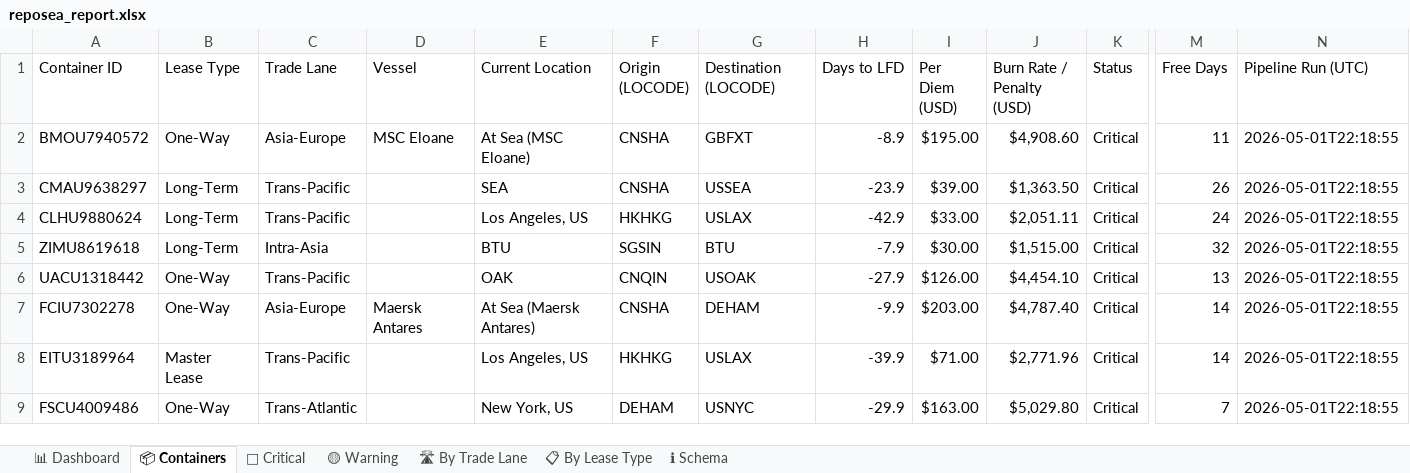
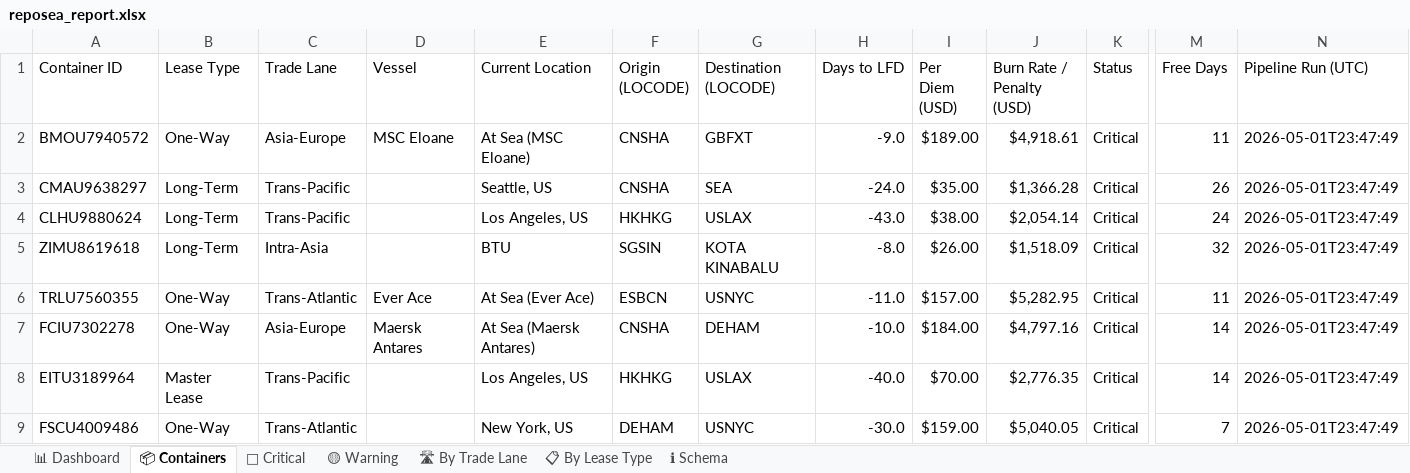
Before and after one commit to rahulmistry18/Reposea_container_optimizer, an Excel workbook: data/exports/reposea_report.xlsx, sheet 📦 Containers, drawn as a sheet; only a part is shown, gaps mark what is left out; values as stored, in another font and other column widths than the file's, no cell formats; table styles not drawn; removed rows and columns are numbered as before the commit, all else as after; rows hold the shown columns only; the diff covers the shown part only; the diff names each change by its address in the sheet, - before the commit and + after, or states it on an @@ line.

Commit message:
chore(data): pipeline run 2026-05-01T15:47:50Z [skip ci]

```diff
--- a/data/exports/reposea_report.xlsx (sheet 📦 Containers)
+++ b/data/exports/reposea_report.xlsx (sheet 📦 Containers)
-H2 (Days to LFD): -8.9
+H2 (Days to LFD): -9.0
-I2 (Per Diem (USD)): $195.00
+I2 (Per Diem (USD)): $189.00
-J2 (Burn Rate / Penalty (USD)): $4,908.60
+J2 (Burn Rate / Penalty (USD)): $4,918.61
-N2:N5 (Pipeline Run (UTC)): 2026-05-01T22:18:55
+N2:N5 (Pipeline Run (UTC)): 2026-05-01T23:47:49
-E3 (Current Location): SEA
+E3 (Current Location): Seattle, US
-G3 (Destination (LOCODE)): USSEA
+G3 (Destination (LOCODE)): SEA
-H3 (Days to LFD): -23.9
+H3 (Days to LFD): -24.0
-I3 (Per Diem (USD)): $39.00
+I3 (Per Diem (USD)): $35.00
-J3 (Burn Rate / Penalty (USD)): $1,363.50
+J3 (Burn Rate / Penalty (USD)): $1,366.28
-H4 (Days to LFD): -42.9
+H4 (Days to LFD): -43.0
-I4 (Per Diem (USD)): $33.00
+I4 (Per Diem (USD)): $38.00
-J4 (Burn Rate / Penalty (USD)): $2,051.11
+J4 (Burn Rate / Penalty (USD)): $2,054.14
-G5 (Destination (LOCODE)): BTU
+G5 (Destination (LOCODE)): KOTA KINABALU
-H5 (Days to LFD): -7.9
+H5 (Days to LFD): -8.0
-I5 (Per Diem (USD)): $30.00
+I5 (Per Diem (USD)): $26.00
-J5 (Burn Rate / Penalty (USD)): $1,515.00
+J5 (Burn Rate / Penalty (USD)): $1,518.09
-row 6: UACU1318442 | One-Way | Trans-Pacific |  | OAK | CNQIN | USOAK | -27.9 | $126.00 | $4,454.10 | Critical | 13 | 2026-05-01T22:18:55
+row 6: TRLU7560355 | One-Way | Trans-Atlantic | Ever Ace | At Sea (Ever Ace) | ESBCN | USNYC | -11.0 | $157.00 | $5,282.95 | Critical | 11 | 2026-05-01T23:47:49
-H7 (Days to LFD): -9.9
+H7 (Days to LFD): -10.0
-I7 (Per Diem (USD)): $203.00
+I7 (Per Diem (USD)): $184.00
-J7 (Burn Rate / Penalty (USD)): $4,787.40
+J7 (Burn Rate / Penalty (USD)): $4,797.16
-N7:N9 (Pipeline Run (UTC)): 2026-05-01T22:18:55
+N7:N9 (Pipeline Run (UTC)): 2026-05-01T23:47:49
-H8 (Days to LFD): -39.9
+H8 (Days to LFD): -40.0
-I8 (Per Diem (USD)): $71.00
+I8 (Per Diem (USD)): $70.00
-J8 (Burn Rate / Penalty (USD)): $2,771.96
+J8 (Burn Rate / Penalty (USD)): $2,776.35
-H9 (Days to LFD): -29.9
+H9 (Days to LFD): -30.0
-I9 (Per Diem (USD)): $163.00
+I9 (Per Diem (USD)): $159.00
-J9 (Burn Rate / Penalty (USD)): $5,029.80
+J9 (Burn Rate / Penalty (USD)): $5,040.05
```
Also changed, not shown: 6 added rows, 6 removed rows and 92 edited cells elsewhere in this sheet, sheet 🔴 Critical, sheet 🛣 By Trade Lane, sheet 📋 By Lease Type, sheet 📊 Dashboard, sheet 🟡 Warning, cell formats, 7 other files.
